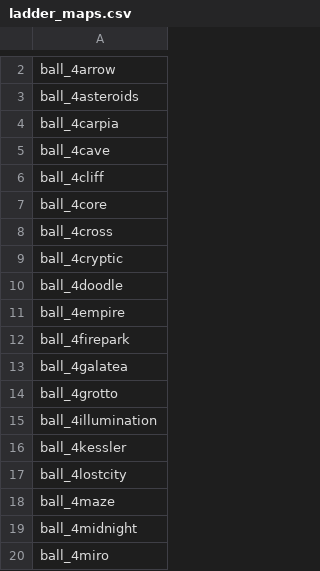
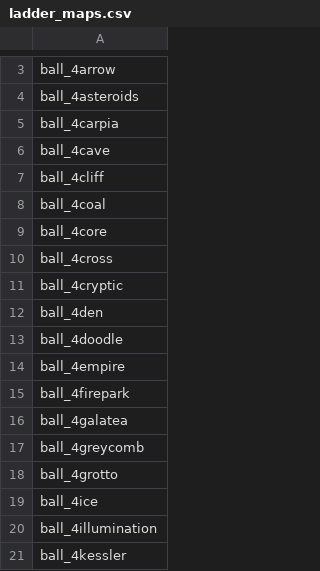
Before and after one commit to cgadski/autotude, a CSV file: game_resources/ladder_maps.csv, drawn as a sheet; only a part is shown, gaps mark what is left out; the shorter side is filled out with more unchanged rows; the diff covers the shown part only; the diff names each change by its address in the sheet, - before the commit and + after, or states it on an @@ line.

```diff
--- a/game_resources/ladder_maps.csv
+++ b/game_resources/ladder_maps.csv
+row 8: ball_4coal
+row 12: ball_4den
+row 17: ball_4greycomb
+row 19: ball_4ice
```
Also changed, not shown: 15 added rows elsewhere in this file.
